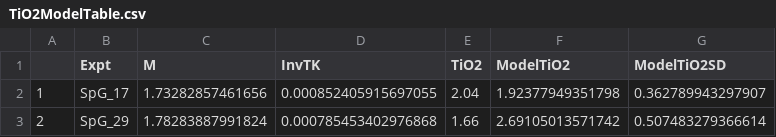
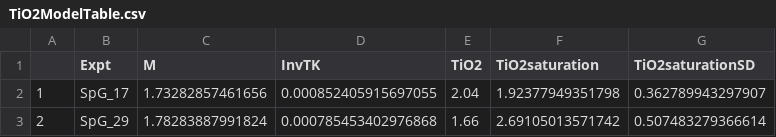
Before and after one commit to johncayers/TitaniteExpts, a CSV file: TiO2ModelTable.csv, drawn as a sheet; only a part is shown.

```diff
--- a/TiO2ModelTable.csv
+++ b/TiO2ModelTable.csv
@@ -1,2 +1,2 @@
-"","Expt","M","InvTK","TiO2","ModelTiO2","ModelTiO2SD"
+"","Expt","M","InvTK","TiO2","TiO2saturation","TiO2saturationSD"
 "1","SpG_17",1.73282857461656,0.000852405915697055,2.04,1.92377949351798,0.362789943297907
```
Also changed, not shown: AllExpts.csv, ExptsInModel.csv, 5 other files.
